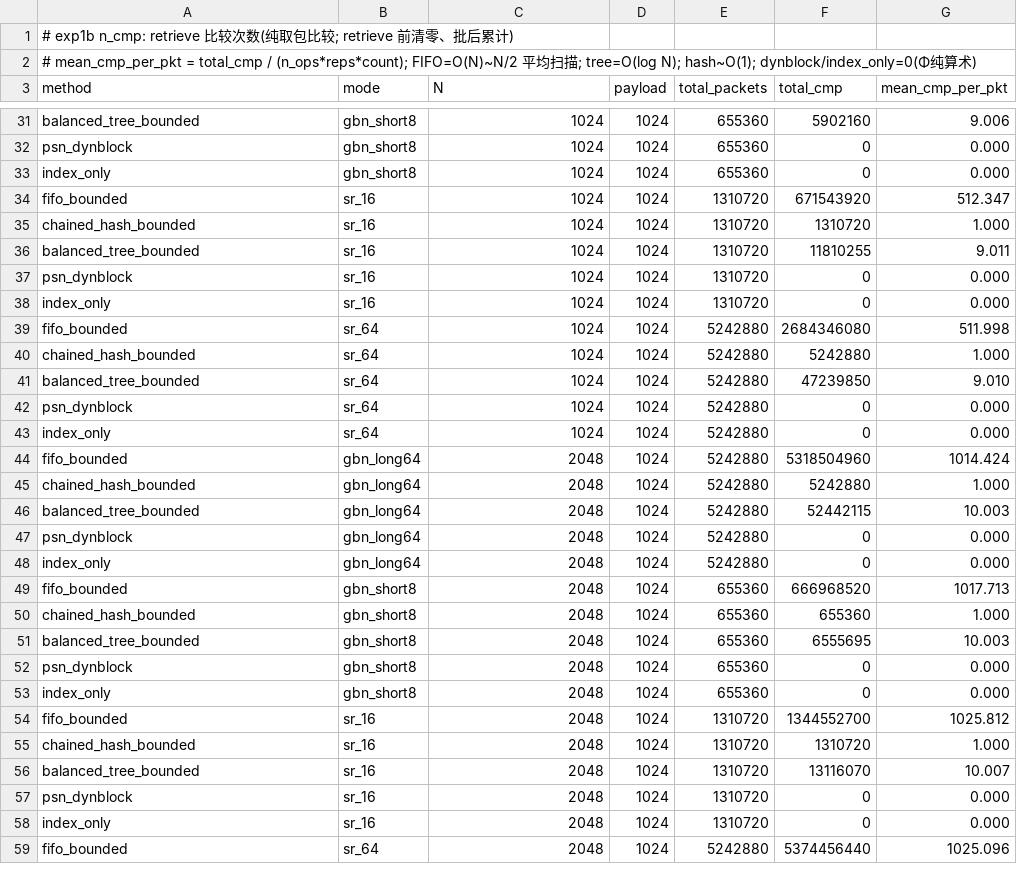
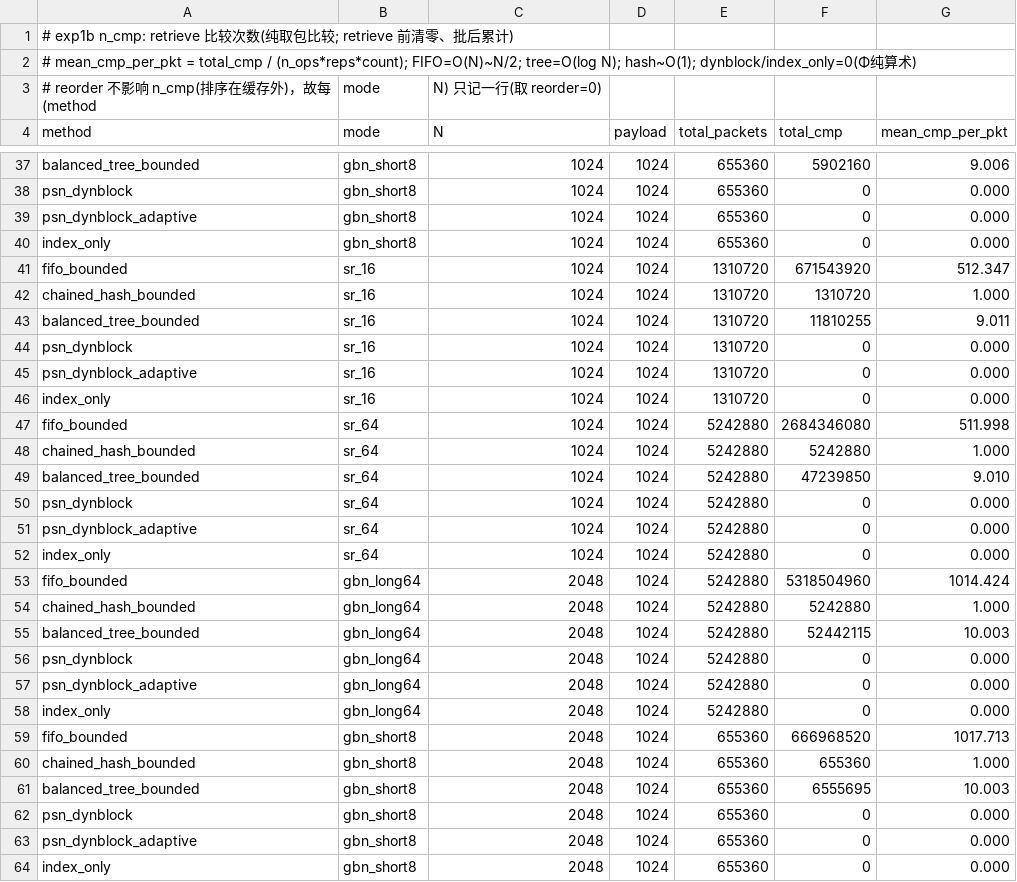
Before and after one commit to WangJP189/RDMA_gateway_cache, a CSV file: 260916_cache_AddExperiment1/out/exp1b_lookup/n_cmp.csv, drawn as a sheet; only a part is shown, gaps mark what is left out; the shorter side is filled out with more unchanged rows; the diff covers the shown part only.

```diff
--- a/260916_cache_AddExperiment1/out/exp1b_lookup/n_cmp.csv
+++ b/260916_cache_AddExperiment1/out/exp1b_lookup/n_cmp.csv
@@ -1,3 +1,4 @@
 # exp1b n_cmp: retrieve 比较次数(纯取包比较; retrieve 前清零、批后累计)
-# mean_cmp_per_pkt = total_cmp / (n_ops*reps*count); FIFO=O(N)~N/2 平均扫描; tree=O(log N); hash~O(1); dynblock/index_only=0(Φ纯算术)
+# mean_cmp_per_pkt = total_cmp / (n_ops*reps*count); FIFO=O(N)~N/2; tree=O(log N); hash~O(1); dynblock/index_only=0(Φ纯算术)
+# reorder 不影响 n_cmp(排序在缓存外)，故每 (method,mode,N) 只记一行(取 reorder=0)
 method,mode,N,payload,total_packets,total_cmp,mean_cmp_per_pkt
@@ -32,2 +38,3 @@ balanced_tree_bounded,gbn_short8,1024,1024,655360,5902160,9.006
 psn_dynblock,gbn_short8,1024,1024,655360,0,0.000
+psn_dynblock_adaptive,gbn_short8,1024,1024,655360,0,0.000
 index_only,gbn_short8,1024,1024,655360,0,0.000
@@ -37,2 +44,3 @@ balanced_tree_bounded,sr_16,1024,1024,1310720,11810255,9.011
 psn_dynblock,sr_16,1024,1024,1310720,0,0.000
+psn_dynblock_adaptive,sr_16,1024,1024,1310720,0,0.000
 index_only,sr_16,1024,1024,1310720,0,0.000
@@ -42,2 +50,3 @@ balanced_tree_bounded,sr_64,1024,1024,5242880,47239850,9.010
 psn_dynblock,sr_64,1024,1024,5242880,0,0.000
+psn_dynblock_adaptive,sr_64,1024,1024,5242880,0,0.000
 index_only,sr_64,1024,1024,5242880,0,0.000
@@ -47,2 +56,3 @@ balanced_tree_bounded,gbn_long64,2048,1024,5242880,52442115,10.003
 psn_dynblock,gbn_long64,2048,1024,5242880,0,0.000
+psn_dynblock_adaptive,gbn_long64,2048,1024,5242880,0,0.000
 index_only,gbn_long64,2048,1024,5242880,0,0.000
@@ -52,2 +62,3 @@ balanced_tree_bounded,gbn_short8,2048,1024,655360,6555695,10.003
 psn_dynblock,gbn_short8,2048,1024,655360,0,0.000
+psn_dynblock_adaptive,gbn_short8,2048,1024,655360,0,0.000
 index_only,gbn_short8,2048,1024,655360,0,0.000
```
Also changed, not shown: 19 added rows elsewhere in this file, 260916_cache_AddExperiment1/out/exp1a_store/store_summary.csv, 35 other files.
